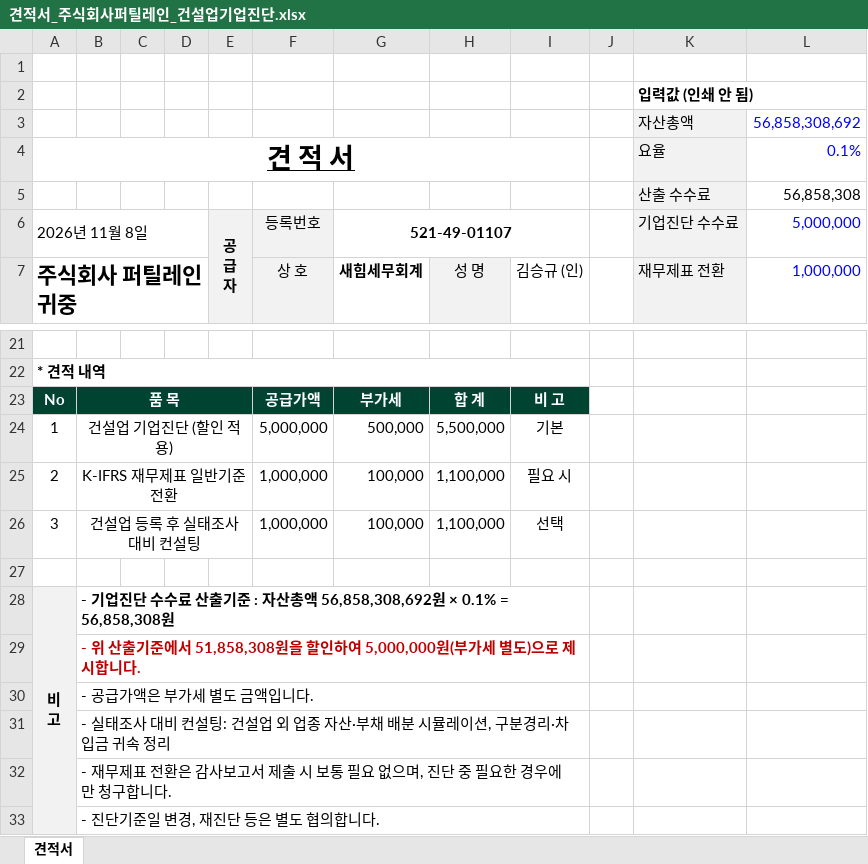
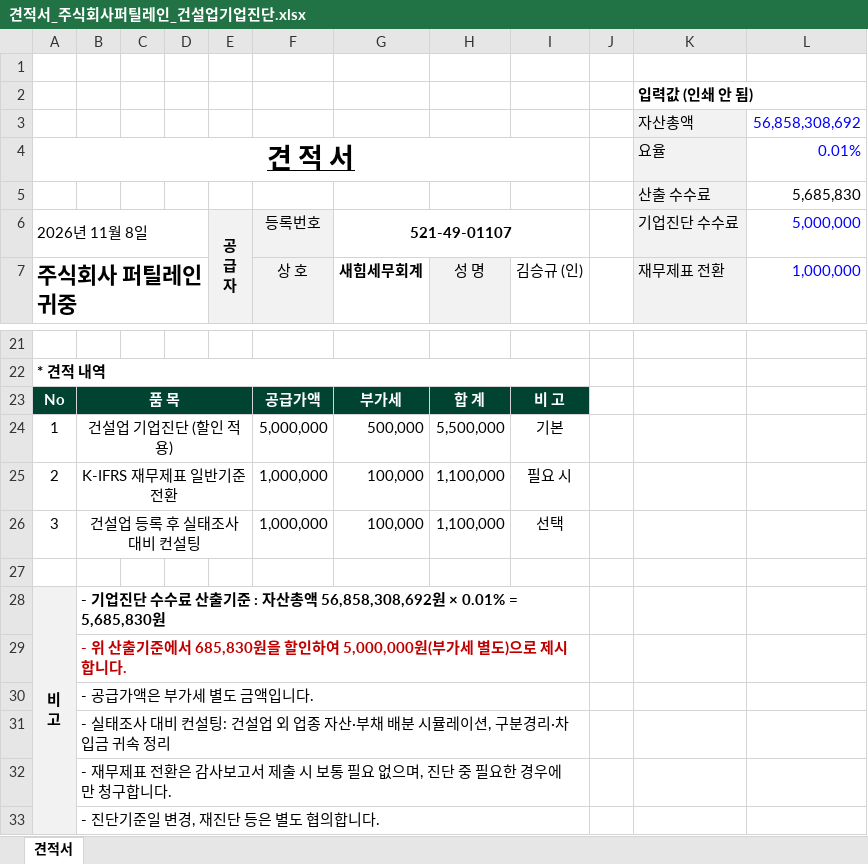
Before and after one commit to saehim-lab/ai--, an Excel workbook: 견적서/2026-11_퍼틸레인_건설업기업진단/견적서_주식회사퍼틸레인_건설업기업진단.xlsx, sheet 견적서, drawn as a sheet; only a part is shown, gaps mark what is left out; values as stored, in another font and other column widths than the file's, no borders; charts and pictures not drawn; the diff names each change by its address in the sheet, - before the commit and + after, or states it on an @@ line.

```diff
--- a/견적서/2026-11_퍼틸레인_건설업기업진단/견적서_주식회사퍼틸레인_건설업기업진단.xlsx (sheet 견적서)
+++ b/견적서/2026-11_퍼틸레인_건설업기업진단/견적서_주식회사퍼틸레인_건설업기업진단.xlsx (sheet 견적서)
-L4: 0.1%
+L4: 0.01%
-L5: 56,858,308
+L5: 5,685,830
-B28: …56,858,308,692원 × 0.1% = 56,858,308원
+B28: …56,858,308,692원 × 0.01% = 5,685,830원
-B29: …준에서 51,858,308원을 할…
+B29: …준에서 685,830원을 할…
```
Also changed, not shown: 1 other file.
